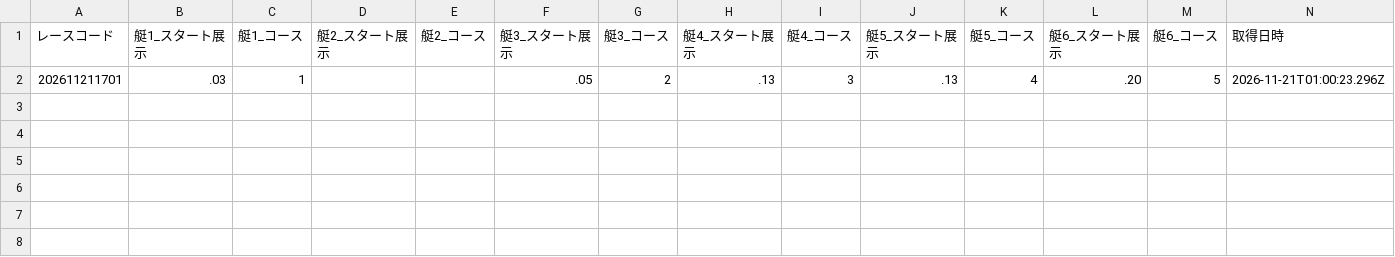
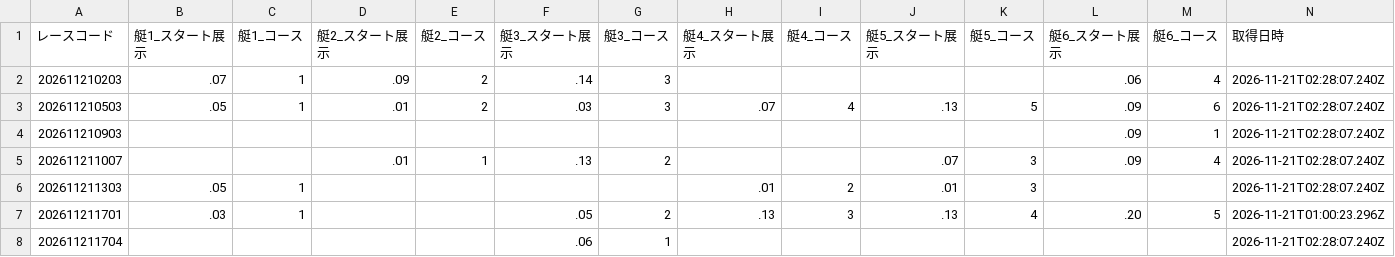
Before and after one commit to crm01300816/boat-analytics, a CSV file: public/data/previews/stt/2026/11/21.csv, drawn as a sheet.

```diff
--- a/public/data/previews/stt/2026/11/21.csv
+++ b/public/data/previews/stt/2026/11/21.csv
@@ -1,2 +1,8 @@
 レースコード,艇1_スタート展示,艇1_コース,艇2_スタート展示,艇2_コース,艇3_スタート展示,艇3_コース,艇4_スタート展示,艇4_コース,艇5_スタート展示,艇5_コース,艇6_スタート展示,艇6_コース,取得日時
+202611210203,.07,1,.09,2,.14,3,,,,,.06,4,2026-11-21T02:28:07.240Z
+202611210503,.05,1,.01,2,.03,3,.07,4,.13,5,.09,6,2026-11-21T02:28:07.240Z
+202611210903,,,,,,,,,,,.09,1,2026-11-21T02:28:07.240Z
+202611211007,,,.01,1,.13,2,,,.07,3,.09,4,2026-11-21T02:28:07.240Z
+202611211303,.05,1,,,,,.01,2,.01,3,,,2026-11-21T02:28:07.240Z
 202611211701,.03,1,,,.05,2,.13,3,.13,4,.20,5,2026-11-21T01:00:23.296Z
+202611211704,,,,,.06,1,,,,,,,2026-11-21T02:28:07.240Z
```
Also changed, not shown: public/data/previews/sui/2026/11/21.csv, public/data/previews/tkz/2026/11/21.csv, 1 other file.
